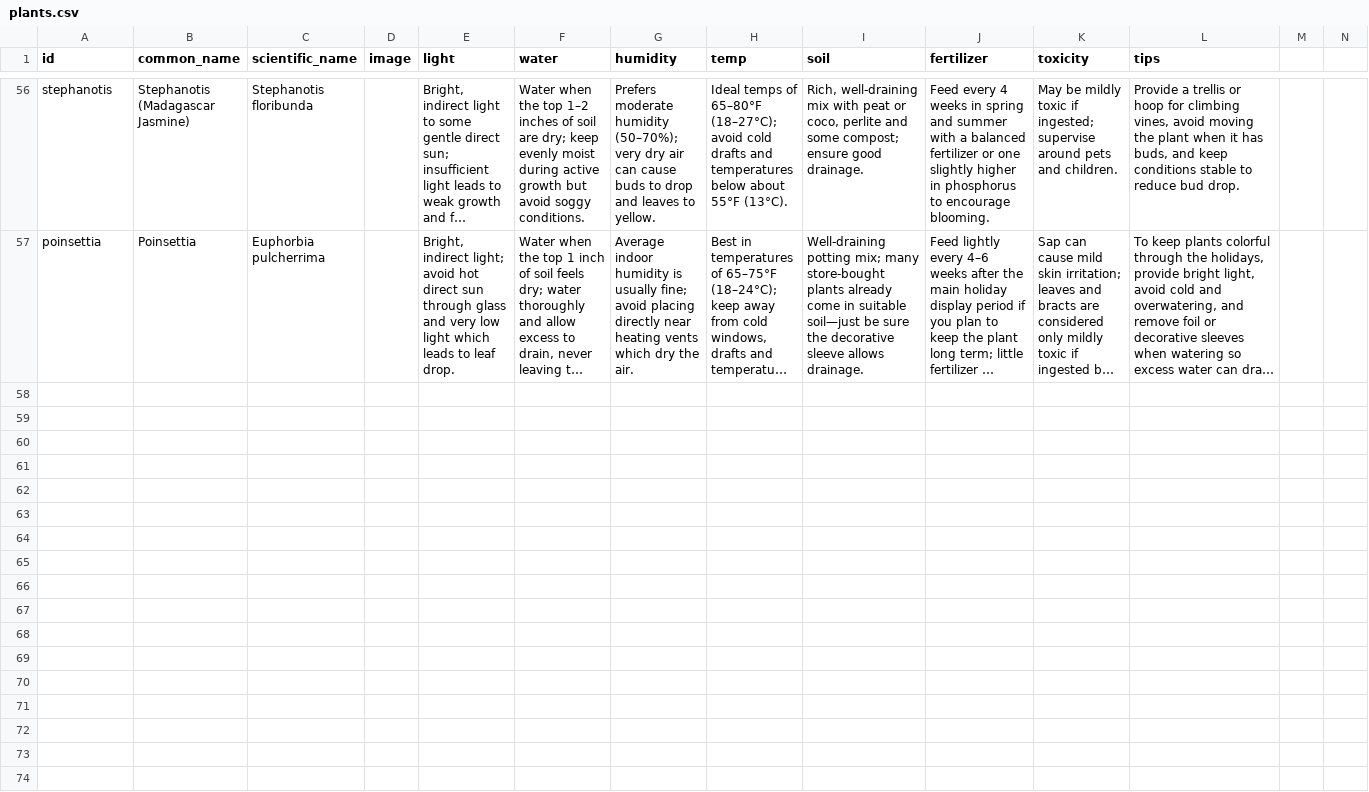
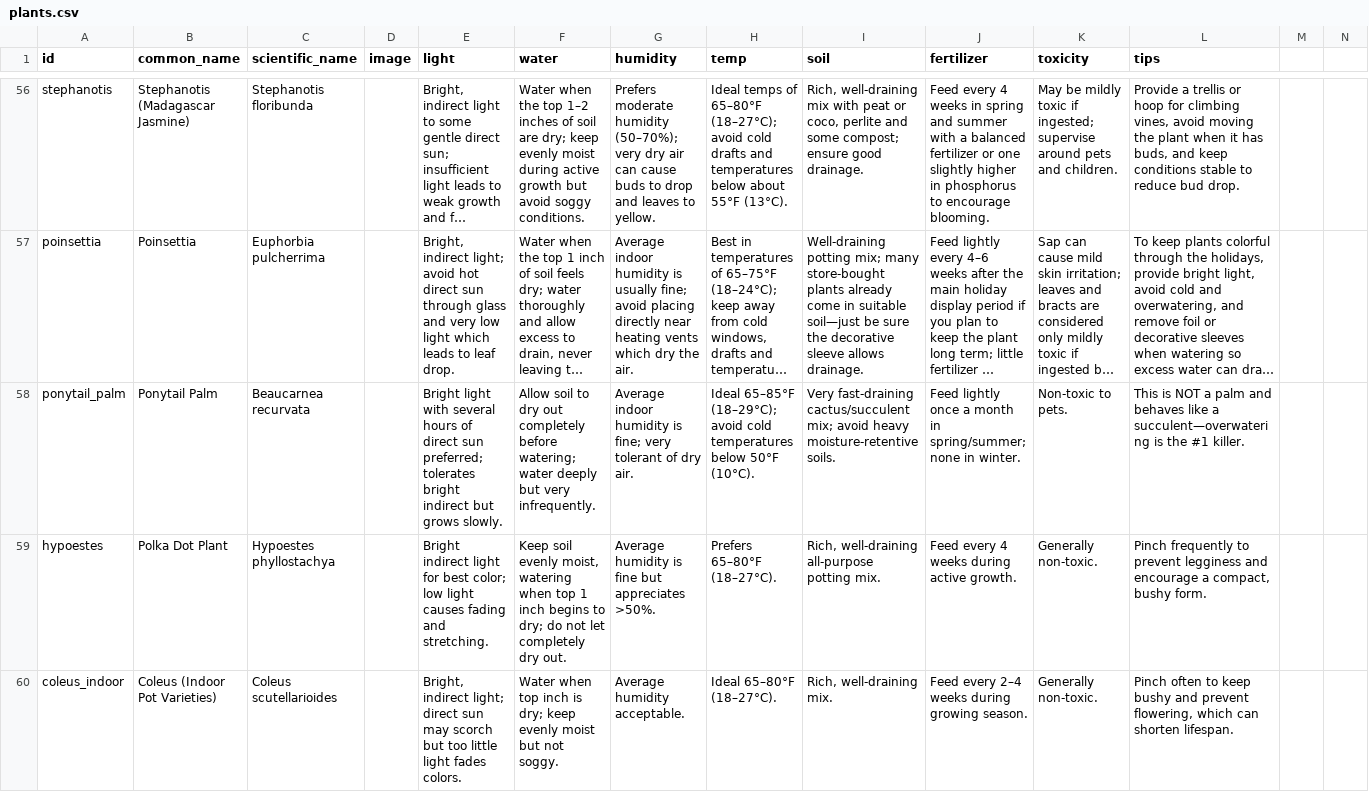
Before and after one commit to HF-HPA/HUB-TEST, a CSV file: plants.csv, drawn as a sheet; only a part is shown, gaps mark what is left out; long unchanged cells end in …; the diff names each change by its address in the sheet, - before the commit and + after, or states it on an @@ line.

Commit message:
Update plants.csv

```diff
--- a/plants.csv
+++ b/plants.csv
+row 58: ponytail_palm | Ponytail Palm | Beaucarnea recurvata |  | Bright light with several hours of direct sun preferred; tolerates bright indirect but grows slowly. | Allow soil to dry out completely before watering; water deeply but very infrequently. | Average indoor humidity is fine; very tolerant of dry air. | Ideal 65–85°F (18–29°C); avoid cold temperatures below 50°F (10°C). | Very fast‑draining cactus/succulent mix; avoid heavy moisture-retentive soils. | Feed lightly once a month in spring/summer; none in winter. | Non‑toxic to pets. | This is NOT a palm and behaves like a succulent—overwatering is the #1 killer.
+row 59: hypoestes | Polka Dot Plant | Hypoestes phyllostachya |  | Bright indirect light for best color; low light causes fading and stretching. | Keep soil evenly moist, watering when top 1 inch begins to dry; do not let completely dry out. | Average humidity is fine but appreciates >50%. | Prefers 65–80°F (18–27°C). | Rich, well‑draining all‑purpose potting mix. | Feed every 4 weeks during active growth. | Generally non‑toxic. | Pinch frequently to prevent legginess and encourage a compact, bushy form.
+row 60: coleus_indoor | Coleus (Indoor Pot Varieties) | Coleus scutellarioides |  | Bright, indirect light; direct sun may scorch but too little light fades colors. | Water when top inch is dry; keep evenly moist but not soggy. | Average humidity acceptable. | Ideal 65–80°F (18–27°C). | Rich, well‑draining mix. | Feed every 2–4 weeks during growing season. | Generally non‑toxic. | Pinch often to keep bushy and prevent flowering, which can shorten lifespan.
```
